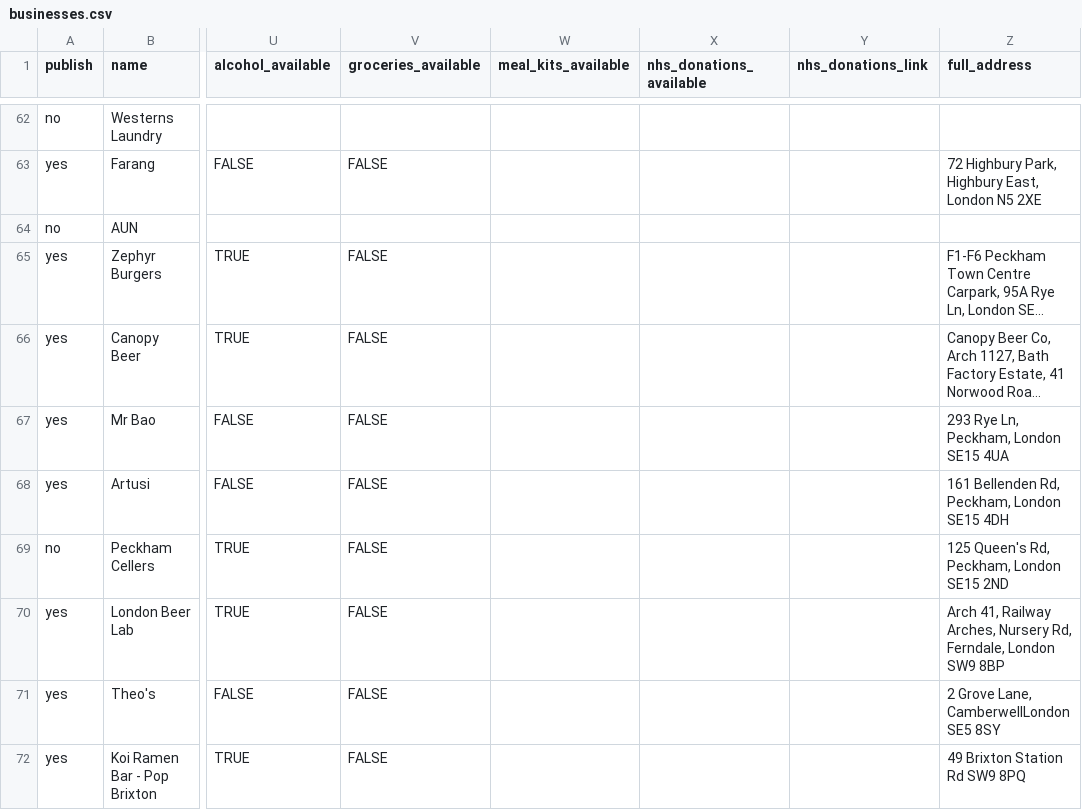
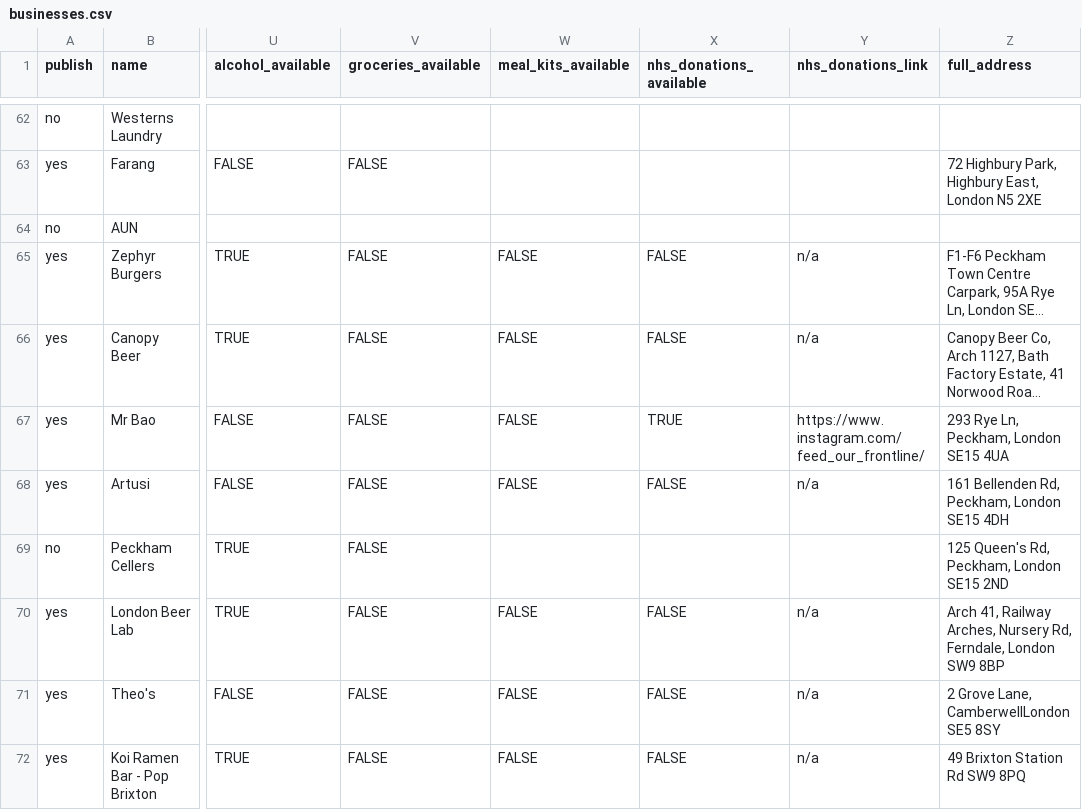
Before and after one commit to lets-flourish/lets-flourish.github.io, a CSV file: _data/businesses.csv, drawn as a sheet; only a part is shown, gaps mark what is left out; long unchanged cells end in …; the diff covers the shown part only; the diff names each change by its address in the sheet, - before the commit and + after, or states it on an @@ line.

```diff
--- a/_data/businesses.csv
+++ b/_data/businesses.csv
-W65:W68 (meal_kits_available): (empty)
+W65:W68 (meal_kits_available): FALSE
-X65:X66 (nhs_donations_available): (empty)
+X65:X66 (nhs_donations_available): FALSE
-Y65:Y66 (nhs_donations_link): (empty)
+Y65:Y66 (nhs_donations_link): n/a
-X67 (nhs_donations_available): (empty)
+X67 (nhs_donations_available): TRUE
-Y67 (nhs_donations_link): (empty)
+Y67 (nhs_donations_link): https://www.instagram.com/feed_our_frontline/
-X68 (nhs_donations_available): (empty)
+X68 (nhs_donations_available): FALSE
-Y68 (nhs_donations_link): (empty)
+Y68 (nhs_donations_link): n/a
-W70:W72 (meal_kits_available): (empty)
+W70:W72 (meal_kits_available): FALSE
-X70:X72 (nhs_donations_available): (empty)
+X70:X72 (nhs_donations_available): FALSE
-Y70:Y72 (nhs_donations_link): (empty)
+Y70:Y72 (nhs_donations_link): n/a
```
Also changed, not shown: 28 edited cells elsewhere in this file, 2 other files.
